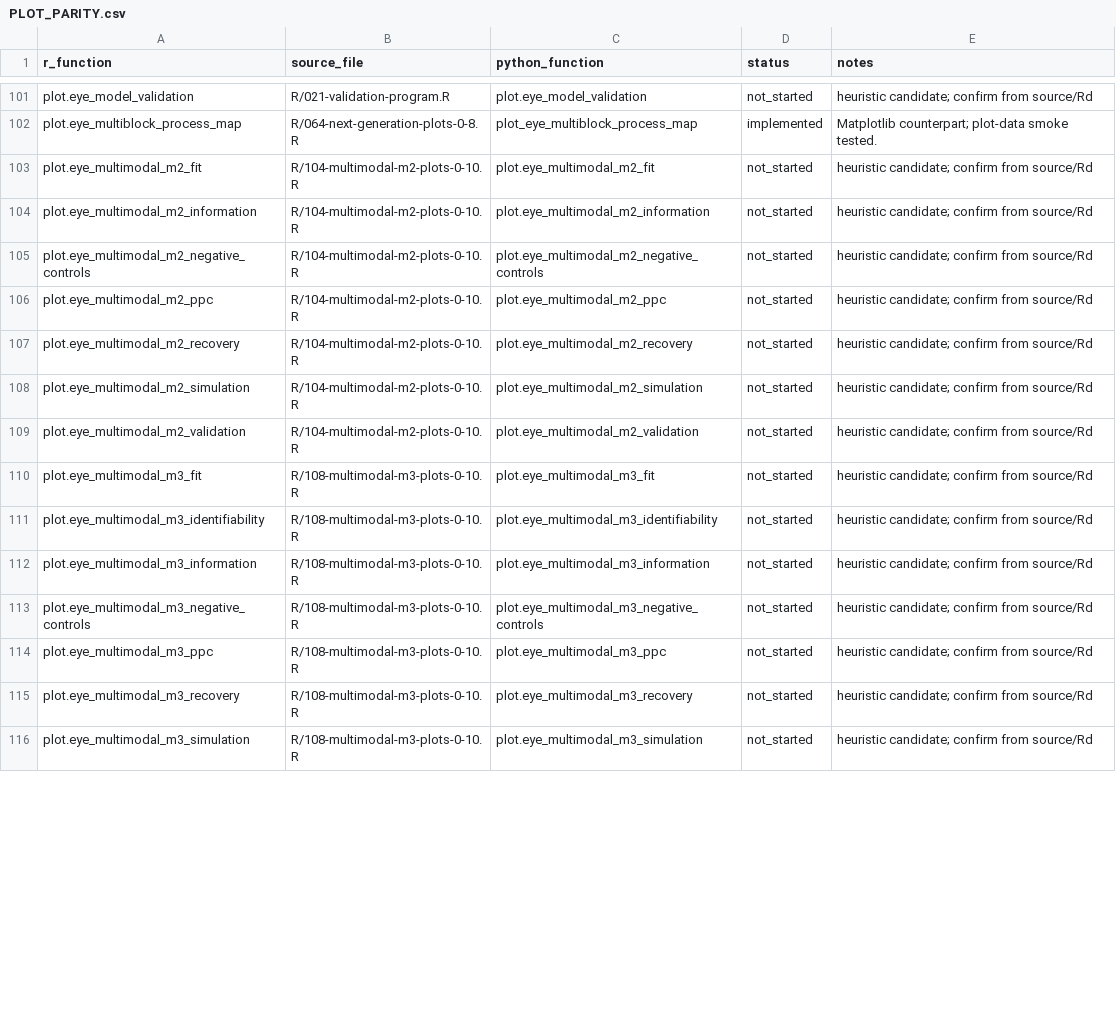
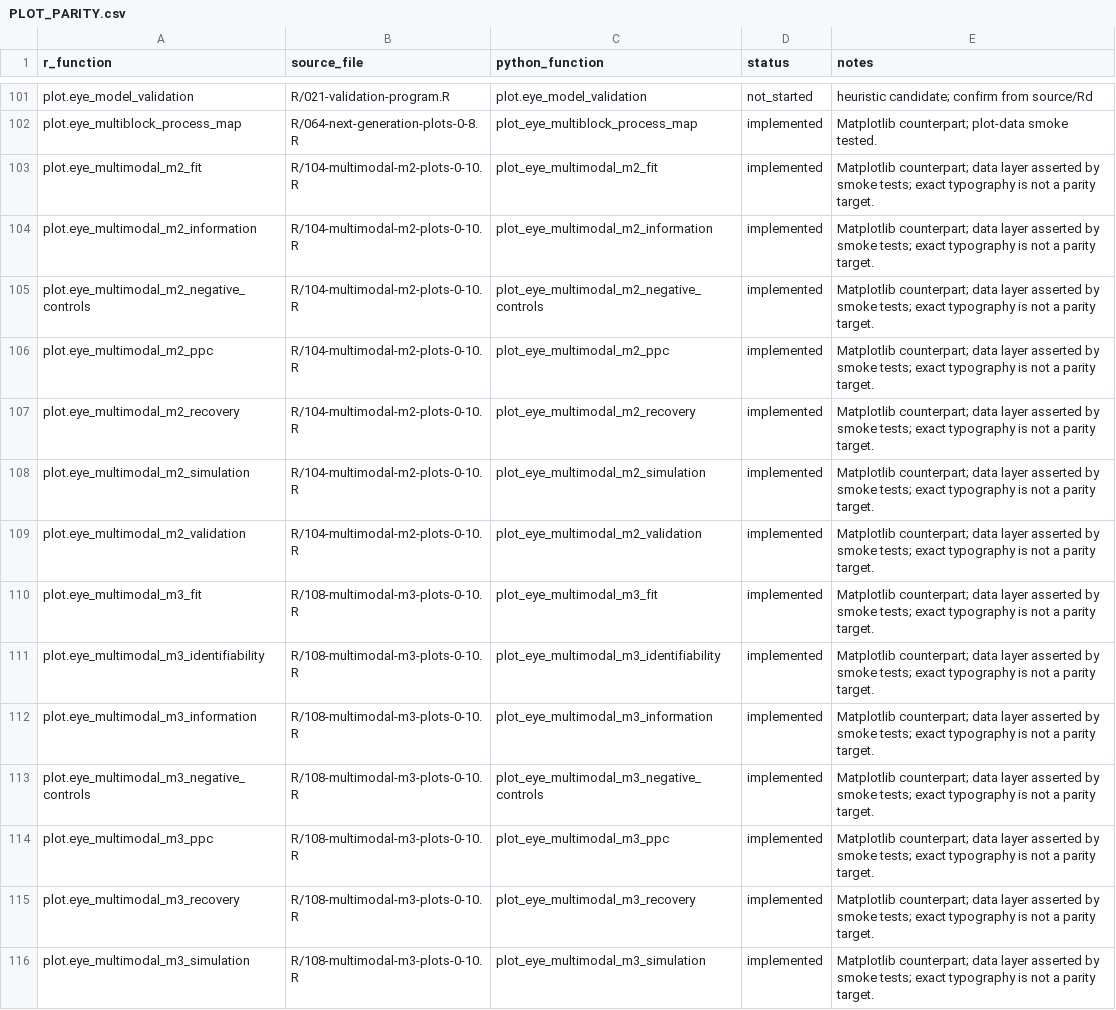
Before and after one commit to stefanosbalaskas/eyeprocesspy, a CSV file: parity/PLOT_PARITY.csv, drawn as a sheet; only a part is shown, gaps mark what is left out; the diff covers the shown part only.

Commit message:
feat: port staged multimodal M0-M4 measurement programme

```diff
--- a/parity/PLOT_PARITY.csv
+++ b/parity/PLOT_PARITY.csv
@@ -102,15 +102,15 @@ plot.eye_model_validation,R/021-validation-program.R,plot.eye_model_validation,n
 plot.eye_multiblock_process_map,R/064-next-generation-plots-0-8.R,plot_eye_multiblock_process_map,implemented,Matplotlib counterpart; plot-data smoke tested.
-plot.eye_multimodal_m2_fit,R/104-multimodal-m2-plots-0-10.R,plot.eye_multimodal_m2_fit,not_started,heuristic candidate; confirm from source/Rd
-plot.eye_multimodal_m2_information,R/104-multimodal-m2-plots-0-10.R,plot.eye_multimodal_m2_information,not_started,heuristic candidate; confirm from source/Rd
-plot.eye_multimodal_m2_negative_controls,R/104-multimodal-m2-plots-0-10.R,plot.eye_multimodal_m2_negative_controls,not_started,heuristic candidate; confirm from source/Rd
-plot.eye_multimodal_m2_ppc,R/104-multimodal-m2-plots-0-10.R,plot.eye_multimodal_m2_ppc,not_started,heuristic candidate; confirm from source/Rd
-plot.eye_multimodal_m2_recovery,R/104-multimodal-m2-plots-0-10.R,plot.eye_multimodal_m2_recovery,not_started,heuristic candidate; confirm from source/Rd
-plot.eye_multimodal_m2_simulation,R/104-multimodal-m2-plots-0-10.R,plot.eye_multimodal_m2_simulation,not_started,heuristic candidate; confirm from source/Rd
-plot.eye_multimodal_m2_validation,R/104-multimodal-m2-plots-0-10.R,plot.eye_multimodal_m2_validation,not_started,heuristic candidate; confirm from source/Rd
-plot.eye_multimodal_m3_fit,R/108-multimodal-m3-plots-0-10.R,plot.eye_multimodal_m3_fit,not_started,heuristic candidate; confirm from source/Rd
-plot.eye_multimodal_m3_identifiability,R/108-multimodal-m3-plots-0-10.R,plot.eye_multimodal_m3_identifiability,not_started,heuristic candidate; confirm from source/Rd
-plot.eye_multimodal_m3_information,R/108-multimodal-m3-plots-0-10.R,plot.eye_multimodal_m3_information,not_started,heuristic candidate; confirm from source/Rd
-plot.eye_multimodal_m3_negative_controls,R/108-multimodal-m3-plots-0-10.R,plot.eye_multimodal_m3_negative_controls,not_started,heuristic candidate; confirm from source/Rd
-plot.eye_multimodal_m3_ppc,R/108-multimodal-m3-plots-0-10.R,plot.eye_multimodal_m3_ppc,not_started,heuristic candidate; confirm from source/Rd
-plot.eye_multimodal_m3_recovery,R/108-multimodal-m3-plots-0-10.R,plot.eye_multimodal_m3_recovery,not_started,heuristic candidate; confirm from source/Rd
-plot.eye_multimodal_m3_simulation,R/108-multimodal-m3-plots-0-10.R,plot.eye_multimodal_m3_simulation,not_started,heuristic candidate; confirm from source/Rd
+plot.eye_multimodal_m2_fit,R/104-multimodal-m2-plots-0-10.R,plot_eye_multimodal_m2_fit,implemented,Matplotlib counterpart; data layer asserted by smoke tests; exact typography is not a parity target.
+plot.eye_multimodal_m2_information,R/104-multimodal-m2-plots-0-10.R,plot_eye_multimodal_m2_information,implemented,Matplotlib counterpart; data layer asserted by smoke tests; exact typography is not a parity target.
+plot.eye_multimodal_m2_negative_controls,R/104-multimodal-m2-plots-0-10.R,plot_eye_multimodal_m2_negative_controls,implemented,Matplotlib counterpart; data layer asserted by smoke tests; exact typography is not a parity target.
+plot.eye_multimodal_m2_ppc,R/104-multimodal-m2-plots-0-10.R,plot_eye_multimodal_m2_ppc,implemented,Matplotlib counterpart; data layer asserted by smoke tests; exact typography is not a parity target.
+plot.eye_multimodal_m2_recovery,R/104-multimodal-m2-plots-0-10.R,plot_eye_multimodal_m2_recovery,implemented,Matplotlib counterpart; data layer asserted by smoke tests; exact typography is not a parity target.
+plot.eye_multimodal_m2_simulation,R/104-multimodal-m2-plots-0-10.R,plot_eye_multimodal_m2_simulation,implemented,Matplotlib counterpart; data layer asserted by smoke tests; exact typography is not a parity target.
+plot.eye_multimodal_m2_validation,R/104-multimodal-m2-plots-0-10.R,plot_eye_multimodal_m2_validation,implemented,Matplotlib counterpart; data layer asserted by smoke tests; exact typography is not a parity target.
+plot.eye_multimodal_m3_fit,R/108-multimodal-m3-plots-0-10.R,plot_eye_multimodal_m3_fit,implemented,Matplotlib counterpart; data layer asserted by smoke tests; exact typography is not a parity target.
+plot.eye_multimodal_m3_identifiability,R/108-multimodal-m3-plots-0-10.R,plot_eye_multimodal_m3_identifiability,implemented,Matplotlib counterpart; data layer asserted by smoke tests; exact typography is not a parity target.
+plot.eye_multimodal_m3_information,R/108-multimodal-m3-plots-0-10.R,plot_eye_multimodal_m3_information,implemented,Matplotlib counterpart; data layer asserted by smoke tests; exact typography is not a parity target.
+plot.eye_multimodal_m3_negative_controls,R/108-multimodal-m3-plots-0-10.R,plot_eye_multimodal_m3_negative_controls,implemented,Matplotlib counterpart; data layer asserted by smoke tests; exact typography is not a parity target.
+plot.eye_multimodal_m3_ppc,R/108-multimodal-m3-plots-0-10.R,plot_eye_multimodal_m3_ppc,implemented,Matplotlib counterpart; data layer asserted by smoke tests; exact typography is not a parity target.
+plot.eye_multimodal_m3_recovery,R/108-multimodal-m3-plots-0-10.R,plot_eye_multimodal_m3_recovery,implemented,Matplotlib counterpart; data layer asserted by smoke tests; exact typography is not a parity target.
+plot.eye_multimodal_m3_simulation,R/108-multimodal-m3-plots-0-10.R,plot_eye_multimodal_m3_simulation,implemented,Matplotlib counterpart; data layer asserted by smoke tests; exact typography is not a parity target.
```
Also changed, not shown: 45 edited cells elsewhere in this file, parity/ARTICLE_PARITY.csv, 36 other files.
